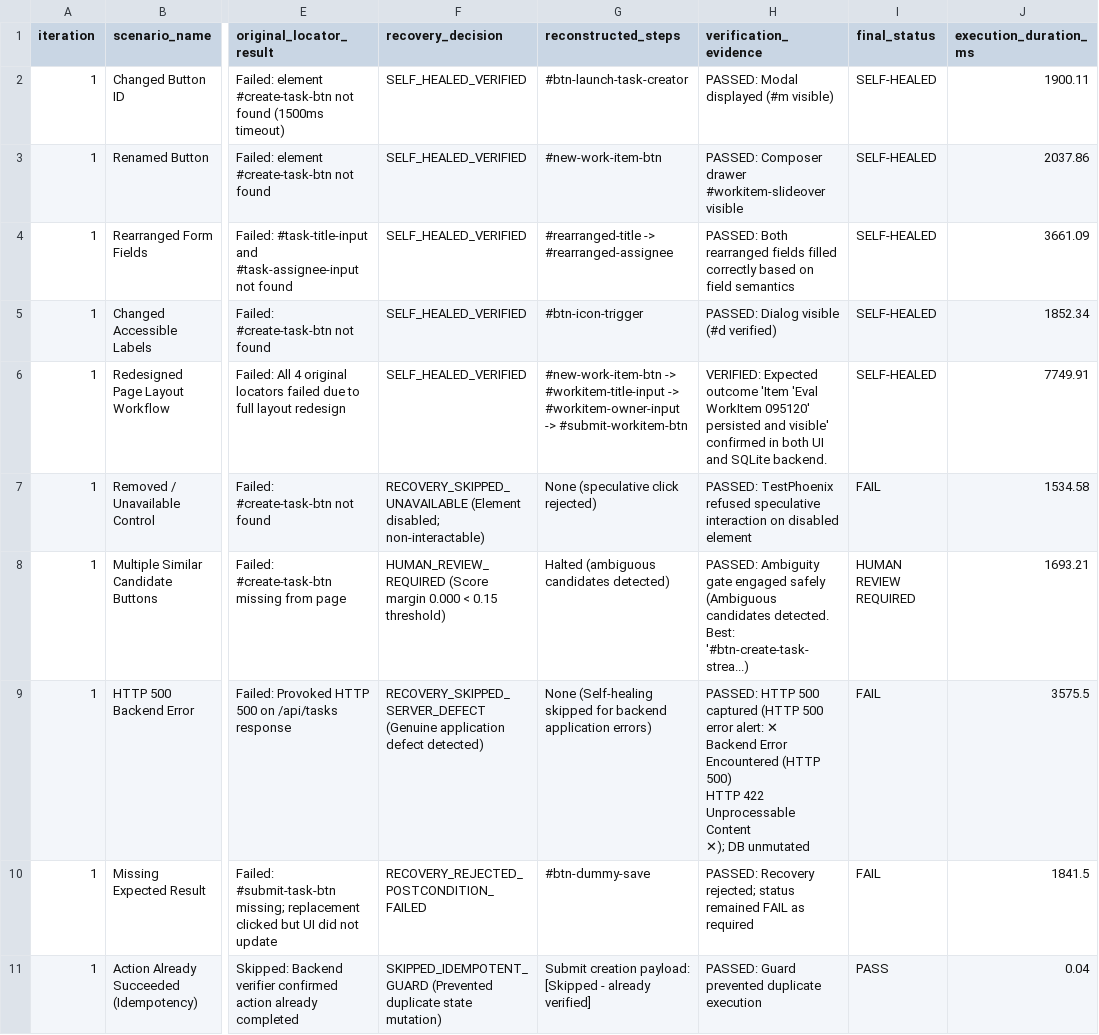
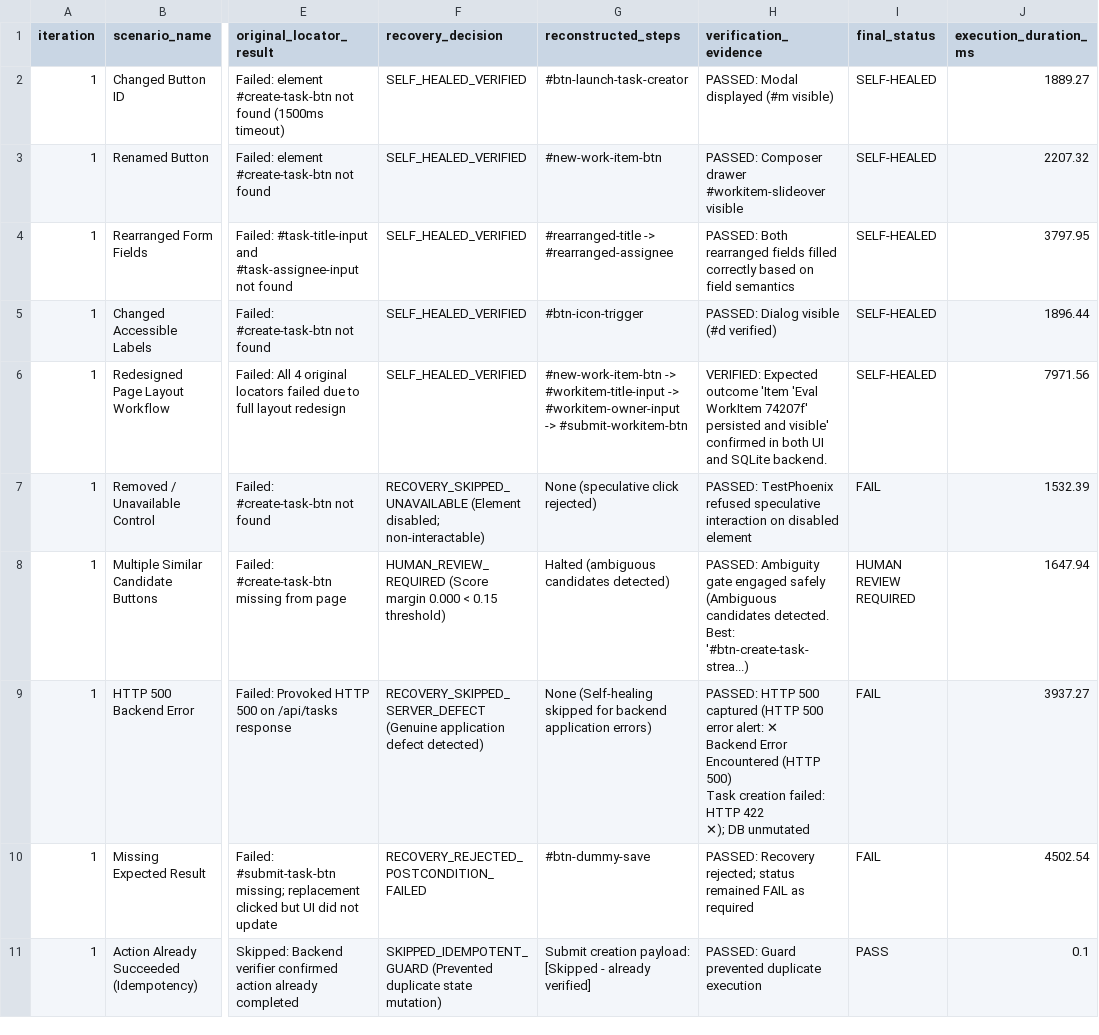
Before and after one commit to zenin2007/TEST-PHOENIX, a CSV file: advanced_evaluation_report.csv, drawn as a sheet; only a part is shown, gaps mark what is left out; ↵ is a line break in a cell; the diff covers the shown part only; the diff names each change by its address in the sheet, - before the commit and + after, or states it on an @@ line.

```diff
--- a/advanced_evaluation_report.csv
+++ b/advanced_evaluation_report.csv
-J2 (execution_duration_ms): 1900.11
+J2 (execution_duration_ms): 1889.27
-J3 (execution_duration_ms): 2037.86
+J3 (execution_duration_ms): 2207.32
-J4 (execution_duration_ms): 3661.09
+J4 (execution_duration_ms): 3797.95
-J5 (execution_duration_ms): 1852.34
+J5 (execution_duration_ms): 1896.44
-H6 (verification_evidence): …'Eval WorkItem 095120' persisted and…
+H6 (verification_evidence): …'Eval WorkItem 74207f' persisted and…
-J6 (execution_duration_ms): 7749.91
+J6 (execution_duration_ms): 7971.56
-J7 (execution_duration_ms): 1534.58
+J7 (execution_duration_ms): 1532.39
-J8 (execution_duration_ms): 1693.21
+J8 (execution_duration_ms): 1647.94
-H9 (verification_evidence): …(HTTP 500) ↵ HTTP 422 Unprocessable Content ↵ ✕); DB…
+H9 (verification_evidence): …(HTTP 500) ↵ Task creation failed: HTTP 422 ↵ ✕); DB…
-J9 (execution_duration_ms): 3575.5
+J9 (execution_duration_ms): 3937.27
-J10 (execution_duration_ms): 1841.5
+J10 (execution_duration_ms): 4502.54
-J11 (execution_duration_ms): 0.04
+J11 (execution_duration_ms): 0.1
```
Also changed, not shown: 12 edited cells elsewhere in this file, 32 other files.
